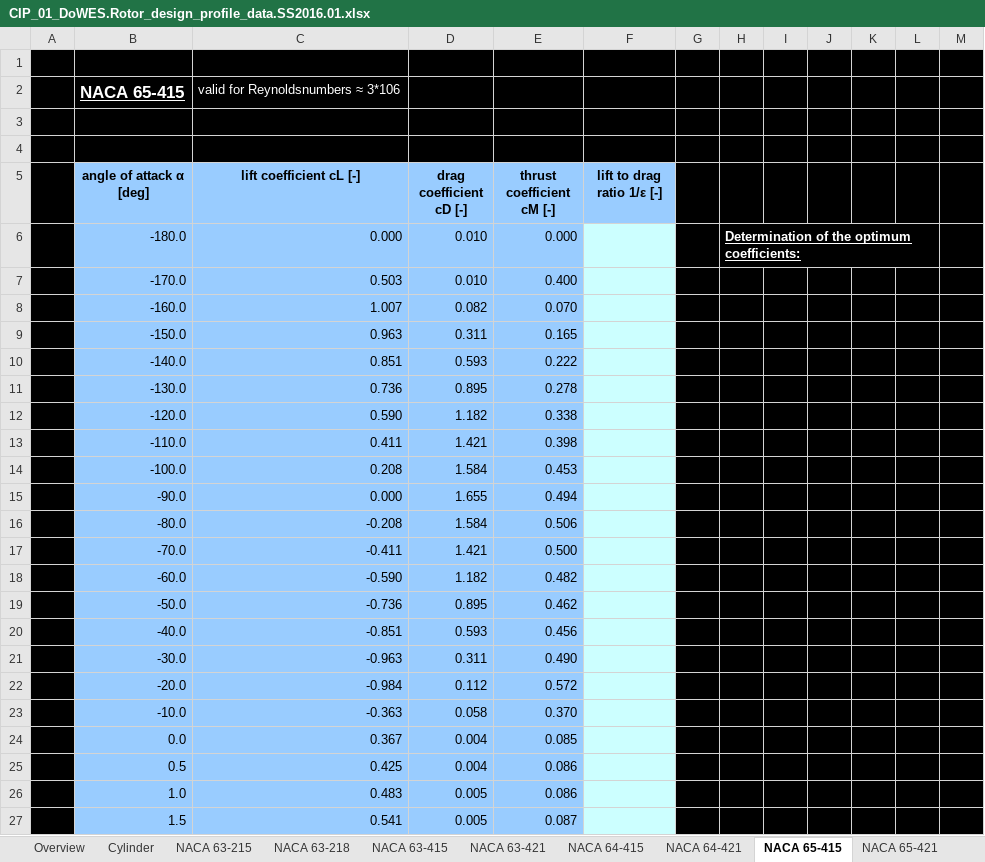
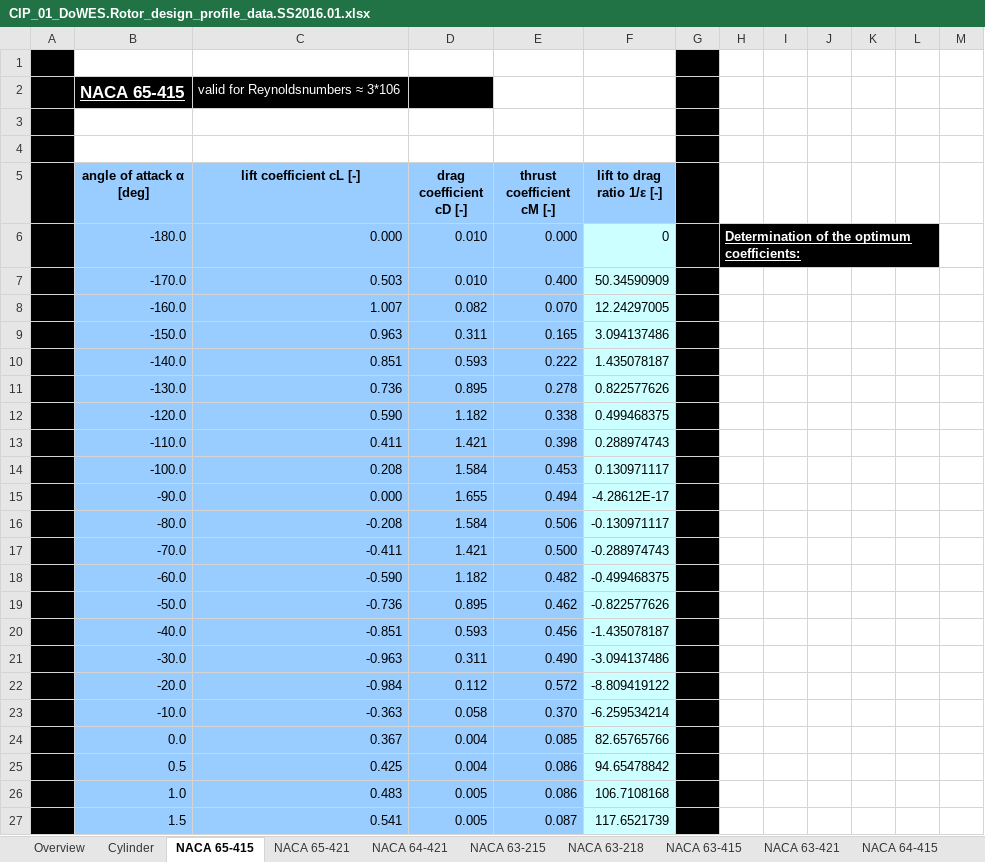
Before and after one commit to florianboergel/DoWES, an Excel workbook: CiP_Tutorial1/CIP_01_DoWES.Rotor_design_profile_data.SS2016.01.xlsx, sheet NACA 65-415, drawn as a sheet; only a part is shown; values as stored, in another font and other column widths than the file's, no borders; the diff covers the shown part only; the diff names each change by its address in the sheet, - before the commit and + after, or states it on an @@ line.

```diff
--- a/CiP_Tutorial1/CIP_01_DoWES.Rotor_design_profile_data.SS2016.01.xlsx (sheet NACA 65-415)
+++ b/CiP_Tutorial1/CIP_01_DoWES.Rotor_design_profile_data.SS2016.01.xlsx (sheet NACA 65-415)
@@ sheet tab order changed: Overview | Cylinder | NACA 65-415 | NACA 65-421 | NACA 64-421 | NACA 63-215 | NACA 63-218 | NACA 63-415 | NACA 63-421 | NACA 64-415 @@
-B1:F1 fill: #000000
+B1:F1 fill: none
-H1:M5 fill: #000000
+H1:M5 fill: none
-E2:F2 fill: #000000
+E2:F2 fill: none
-B3:F4 fill: #000000
+B3:F4 fill: none
-F6 (lift to drag ratio 1/ε [-]): (empty)
+F6 (lift to drag ratio 1/ε [-]): 0
-M6 fill: #000000
+M6 fill: none
-F7 (lift to drag ratio 1/ε [-]): (empty)
+F7 (lift to drag ratio 1/ε [-]): 50.34590909
-H7:M27 fill: #000000
+H7:M27 fill: none
-F8 (lift to drag ratio 1/ε [-]): (empty)
+F8 (lift to drag ratio 1/ε [-]): 12.24297005
-F9 (lift to drag ratio 1/ε [-]): (empty)
+F9 (lift to drag ratio 1/ε [-]): 3.094137486
-F10 (lift to drag ratio 1/ε [-]): (empty)
+F10 (lift to drag ratio 1/ε [-]): 1.435078187
-F11 (lift to drag ratio 1/ε [-]): (empty)
+F11 (lift to drag ratio 1/ε [-]): 0.822577626
-F12 (lift to drag ratio 1/ε [-]): (empty)
+F12 (lift to drag ratio 1/ε [-]): 0.499468375
-F13 (lift to drag ratio 1/ε [-]): (empty)
+F13 (lift to drag ratio 1/ε [-]): 0.288974743
-F14 (lift to drag ratio 1/ε [-]): (empty)
+F14 (lift to drag ratio 1/ε [-]): 0.130971117
-F15 (lift to drag ratio 1/ε [-]): (empty)
+F15 (lift to drag ratio 1/ε [-]): -4.28612E-17
-F16 (lift to drag ratio 1/ε [-]): (empty)
+F16 (lift to drag ratio 1/ε [-]): -0.130971117
-F17 (lift to drag ratio 1/ε [-]): (empty)
+F17 (lift to drag ratio 1/ε [-]): -0.288974743
-F18 (lift to drag ratio 1/ε [-]): (empty)
+F18 (lift to drag ratio 1/ε [-]): -0.499468375
-F19 (lift to drag ratio 1/ε [-]): (empty)
+F19 (lift to drag ratio 1/ε [-]): -0.822577626
-F20 (lift to drag ratio 1/ε [-]): (empty)
+F20 (lift to drag ratio 1/ε [-]): -1.435078187
-F21 (lift to drag ratio 1/ε [-]): (empty)
+F21 (lift to drag ratio 1/ε [-]): -3.094137486
-F22 (lift to drag ratio 1/ε [-]): (empty)
+F22 (lift to drag ratio 1/ε [-]): -8.809419122
-F23 (lift to drag ratio 1/ε [-]): (empty)
+F23 (lift to drag ratio 1/ε [-]): -6.259534214
-F24 (lift to drag ratio 1/ε [-]): (empty)
+F24 (lift to drag ratio 1/ε [-]): 82.65765766
-F25 (lift to drag ratio 1/ε [-]): (empty)
+F25 (lift to drag ratio 1/ε [-]): 94.65478842
-F26 (lift to drag ratio 1/ε [-]): (empty)
+F26 (lift to drag ratio 1/ε [-]): 106.7108168
-F27 (lift to drag ratio 1/ε [-]): (empty)
+F27 (lift to drag ratio 1/ε [-]): 117.6521739
```
Also changed, not shown: 54 edited cells and cell formats elsewhere in this sheet, sheet NACA 65-421, sheet RISOE A1-18, sheet RISOE A1-21, sheet NACA 63-215, sheet NACA 63-415, sheet NACA 64-421, 4 more sheets, 7 other files.
